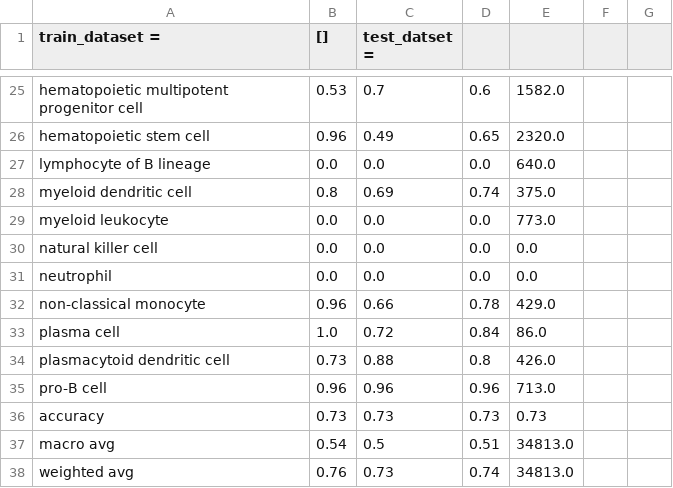
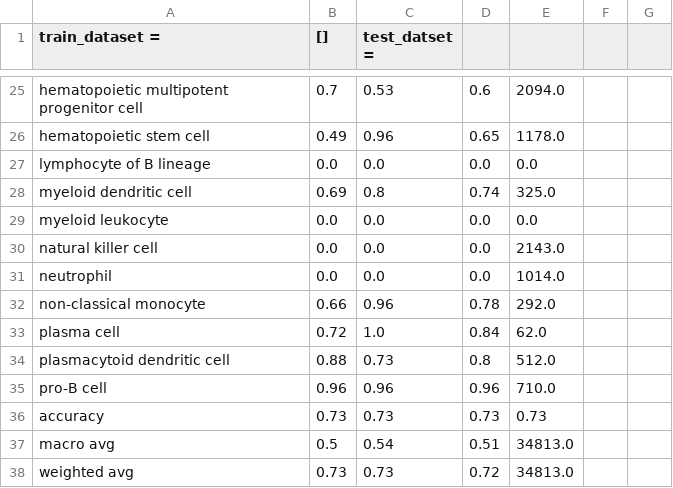
Before and after one commit to bedapub/besca_publication_results, a CSV file: hematopoietic/Granja2019/compare_annot_lev2_report_standard.csv, drawn as a sheet; only a part is shown, gaps mark what is left out; the diff covers the shown part only; the diff names each change by its address in the sheet, - before the commit and + after, or states it on an @@ line.

```diff
--- a/hematopoietic/Granja2019/compare_annot_lev2_report_standard.csv
+++ b/hematopoietic/Granja2019/compare_annot_lev2_report_standard.csv
-B25 ([]): 0.53
+B25 ([]): 0.7
-C25 (test_datset =): 0.7
+C25 (test_datset =): 0.53
-E25: 1582.0
+E25: 2094.0
-B26 ([]): 0.96
+B26 ([]): 0.49
-C26 (test_datset =): 0.49
+C26 (test_datset =): 0.96
-E26: 2320.0
+E26: 1178.0
-E27: 640.0
+E27: 0.0
-B28 ([]): 0.8
+B28 ([]): 0.69
-C28 (test_datset =): 0.69
+C28 (test_datset =): 0.8
-E28: 375.0
+E28: 325.0
-E29: 773.0
+E29: 0.0
-E30: 0.0
+E30: 2143.0
-E31: 0.0
+E31: 1014.0
-B32 ([]): 0.96
+B32 ([]): 0.66
-C32 (test_datset =): 0.66
+C32 (test_datset =): 0.96
-E32: 429.0
+E32: 292.0
-B33 ([]): 1.0
+B33 ([]): 0.72
-C33 (test_datset =): 0.72
+C33 (test_datset =): 1.0
-E33: 86.0
+E33: 62.0
-B34 ([]): 0.73
+B34 ([]): 0.88
-C34 (test_datset =): 0.88
+C34 (test_datset =): 0.73
-E34: 426.0
+E34: 512.0
-E35: 713.0
+E35: 710.0
-B37 ([]): 0.54
+B37 ([]): 0.5
-C37 (test_datset =): 0.5
+C37 (test_datset =): 0.54
-B38 ([]): 0.76
+B38 ([]): 0.73
-D38: 0.74
+D38: 0.72
```
Also changed, not shown: 31 edited cells elsewhere in this file, hematopoietic/Granja2019/compare_annot_lev3_report_standard.csv, 6 other files.
